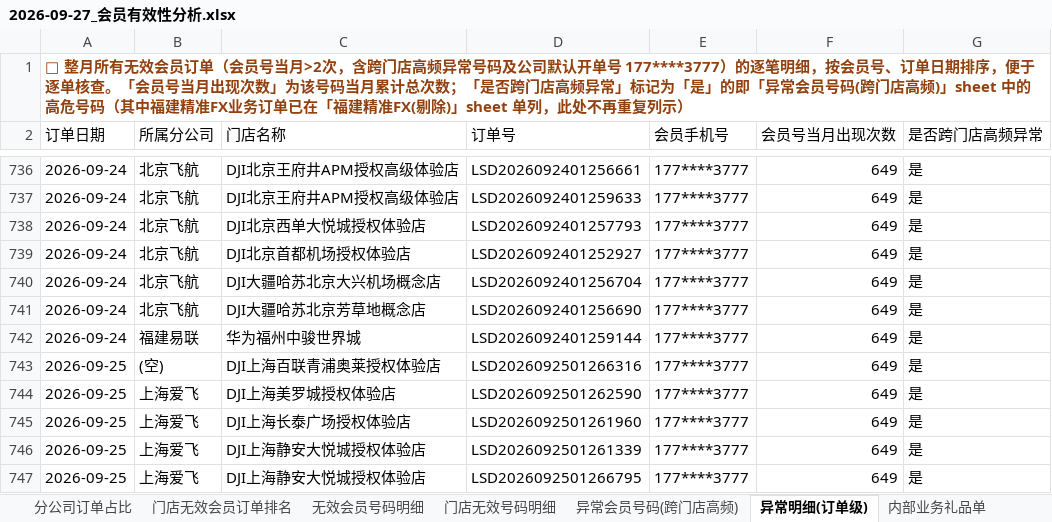
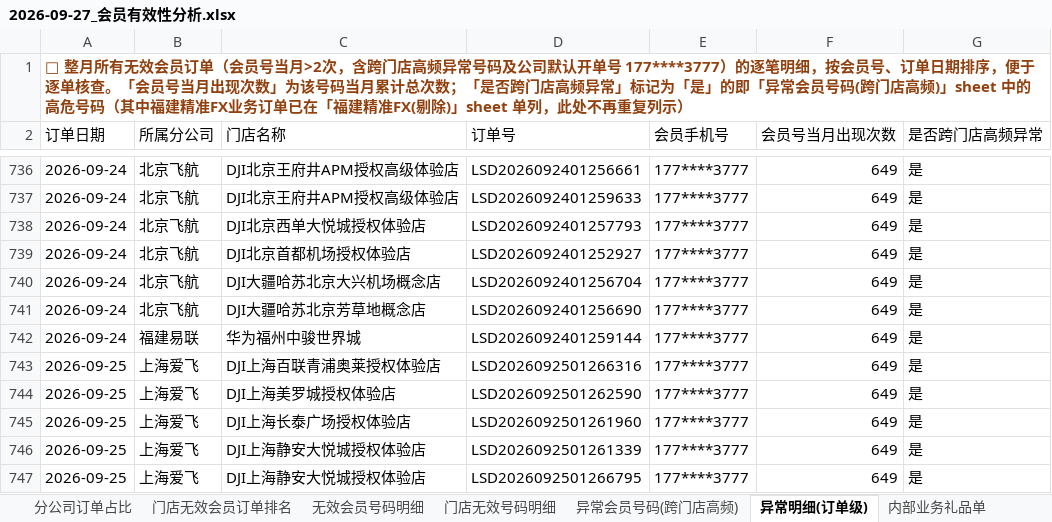
Before and after one commit to panghao007/retail-dashboard, an Excel workbook: d/2026-09-27_会员有效性分析.xlsx, sheet 异常明细(订单级), drawn as a sheet; only a part is shown, gaps mark what is left out; values as stored, in another font and other column widths than the file's, no borders; the diff names each change by its address in the sheet, - before the commit and + after, or states it on an @@ line.

```diff
--- a/d/2026-09-27_会员有效性分析.xlsx (sheet 异常明细(订单级))
+++ b/d/2026-09-27_会员有效性分析.xlsx (sheet 异常明细(订单级))
-B743 (所属分公司): (空)
+B743 (所属分公司): 上海爱飞
```
Also changed, not shown: sheet 无效会员号码明细, sheet 退货订单明细, sheet 分公司订单占比, sheet 门店无效号码明细, sheet 门店无效会员订单排名, sheet 异常会员号码(跨门店高频), 5 other files.
